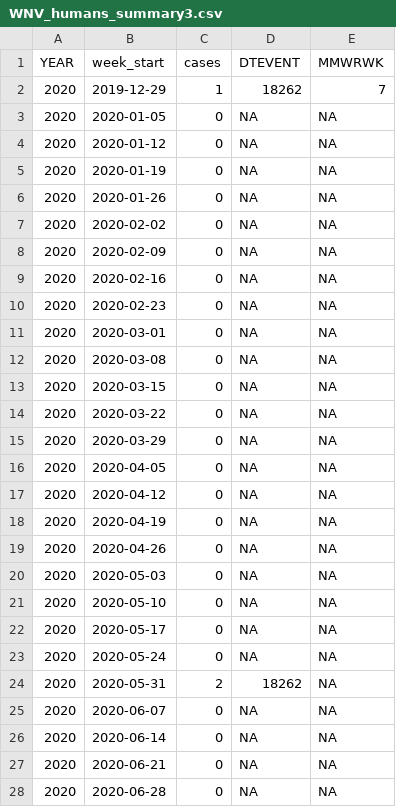
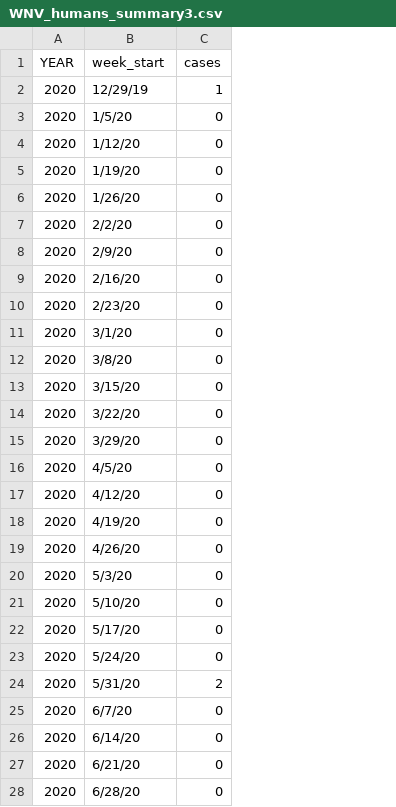
Before and after one commit to NAU-CCL/WNV-Forecasting, a CSV file: datasets/WNV_humans_summary3.csv, drawn as a sheet; only a part is shown; the diff covers the shown part only; the diff names each change by its address in the sheet, - before the commit and + after, or states it on an @@ line.

```diff
--- a/datasets/WNV_humans_summary3.csv
+++ b/datasets/WNV_humans_summary3.csv
-column D (DTEVENT), rows 2-28: 18262 | NA | NA | NA | NA | NA | NA | NA | NA | NA | NA | NA | NA | NA | NA | NA | NA | NA | NA | NA | NA | NA | 18262 | NA | NA | NA | NA
-column E (MMWRWK), rows 2-28: 7 | NA | NA | NA | NA | NA | NA | NA | NA | NA | NA | NA | NA | NA | NA | NA | NA | NA | NA | NA | NA | NA | NA | NA | NA | NA | NA
-B2 (week_start): 2019-12-29
+B2 (week_start): 12/29/19
-B3 (week_start): 2020-01-05
+B3 (week_start): 1/5/20
-B4 (week_start): 2020-01-12
+B4 (week_start): 1/12/20
-B5 (week_start): 2020-01-19
+B5 (week_start): 1/19/20
-B6 (week_start): 2020-01-26
+B6 (week_start): 1/26/20
-B7 (week_start): 2020-02-02
+B7 (week_start): 2/2/20
-B8 (week_start): 2020-02-09
+B8 (week_start): 2/9/20
-B9 (week_start): 2020-02-16
+B9 (week_start): 2/16/20
-B10 (week_start): 2020-02-23
+B10 (week_start): 2/23/20
-B11 (week_start): 2020-03-01
+B11 (week_start): 3/1/20
-B12 (week_start): 2020-03-08
+B12 (week_start): 3/8/20
-B13 (week_start): 2020-03-15
+B13 (week_start): 3/15/20
-B14 (week_start): 2020-03-22
+B14 (week_start): 3/22/20
-B15 (week_start): 2020-03-29
+B15 (week_start): 3/29/20
-B16 (week_start): 2020-04-05
+B16 (week_start): 4/5/20
-B17 (week_start): 2020-04-12
+B17 (week_start): 4/12/20
-B18 (week_start): 2020-04-19
+B18 (week_start): 4/19/20
-B19 (week_start): 2020-04-26
+B19 (week_start): 4/26/20
-B20 (week_start): 2020-05-03
+B20 (week_start): 5/3/20
-B21 (week_start): 2020-05-10
+B21 (week_start): 5/10/20
-B22 (week_start): 2020-05-17
+B22 (week_start): 5/17/20
-B23 (week_start): 2020-05-24
+B23 (week_start): 5/24/20
-B24 (week_start): 2020-05-31
+B24 (week_start): 5/31/20
-B25 (week_start): 2020-06-07
+B25 (week_start): 6/7/20
-B26 (week_start): 2020-06-14
+B26 (week_start): 6/14/20
-B27 (week_start): 2020-06-21
+B27 (week_start): 6/21/20
-B28 (week_start): 2020-06-28
+B28 (week_start): 6/28/20
```
Also changed, not shown: 79 edited cells elsewhere in this file, datasets/WNV_humans_summary3_2006-2017.csv, datasets/WNV_humans_summary3_2018-2019.csv.
